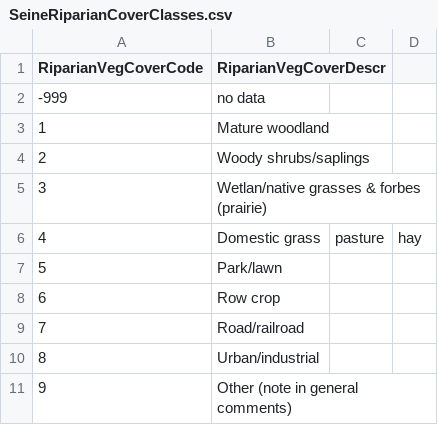
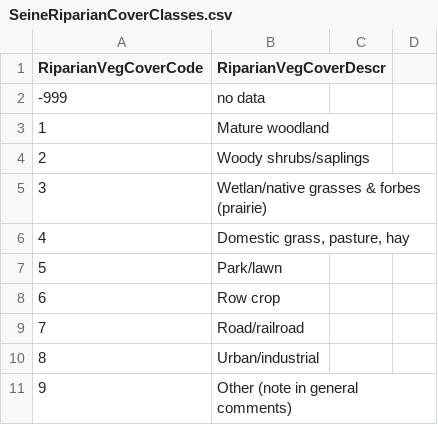
Before and after one commit to nationalparkservice/HTLN-Data-Package-Scripts, a CSV file: fish/src/SeineRiparianCoverClasses.csv, drawn as a sheet.

```diff
--- a/fish/src/SeineRiparianCoverClasses.csv
+++ b/fish/src/SeineRiparianCoverClasses.csv
@@ -5,3 +5,3 @@ RiparianVegCoverCode,RiparianVegCoverDescr
 3,Wetlan/native grasses & forbes (prairie)
-4,Domestic grass, pasture, hay
+4,"Domestic grass, pasture, hay"
 5,Park/lawn
```
Also changed, not shown: 3 other files.
